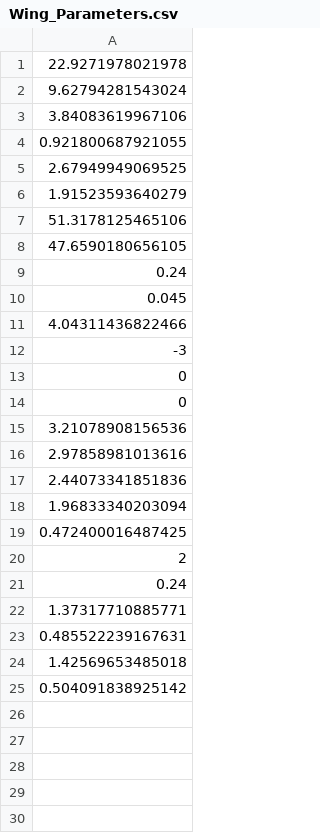
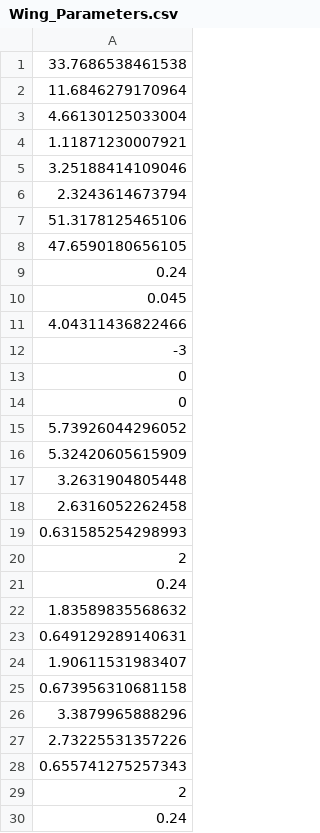
Before and after one commit to SamDuzen/MAE-155A-Design, a CSV file: Team 4/Sam Folder/Wing_Parameters.csv, drawn as a sheet.

```diff
--- a/Team 4/Sam Folder/Wing_Parameters.csv
+++ b/Team 4/Sam Folder/Wing_Parameters.csv
@@ -1,7 +1,7 @@
-22.9271978021978
-9.62794281543024
-3.84083619967106
-0.921800687921055
-2.67949949069525
-1.91523593640279
+33.7686538461538
+11.6846279170964
+4.66130125033004
+1.11871230007921
+3.25188414109046
+2.3243614673794
 51.3178125465106
@@ -14,12 +14,17 @@
 0
-3.21078908156536
-2.97858981013616
-2.44073341851836
-1.96833340203094
-0.472400016487425
+5.73926044296052
+5.32420605615909
+3.2631904805448
+2.6316052262458
+0.631585254298993
 2
 0.24
-1.37317710885771
-0.485522239167631
-1.42569653485018
-0.504091838925142
+1.83589835568632
+0.649129289140631
+1.90611531983407
+0.673956310681158
+3.3879965888296
+2.73225531357226
+0.655741275257343
+2
+0.24
```
Also changed, not shown: 6 other files.
